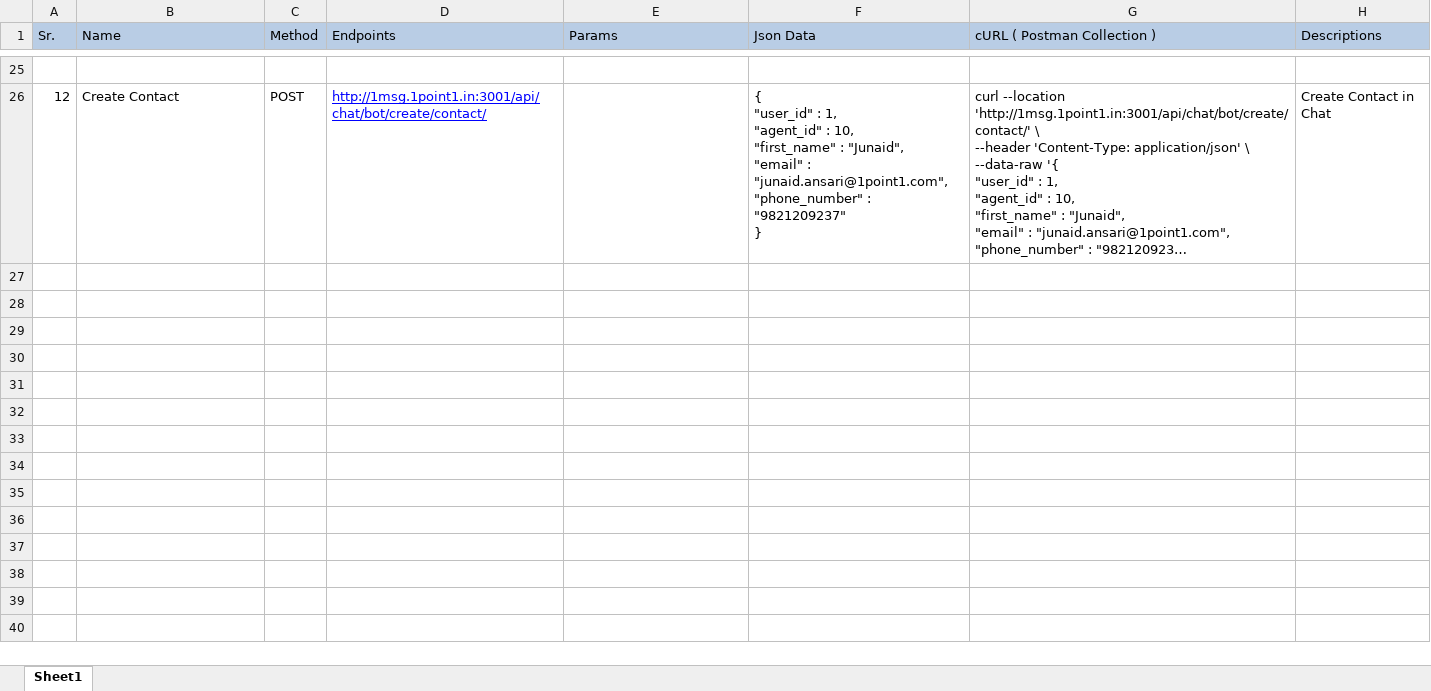
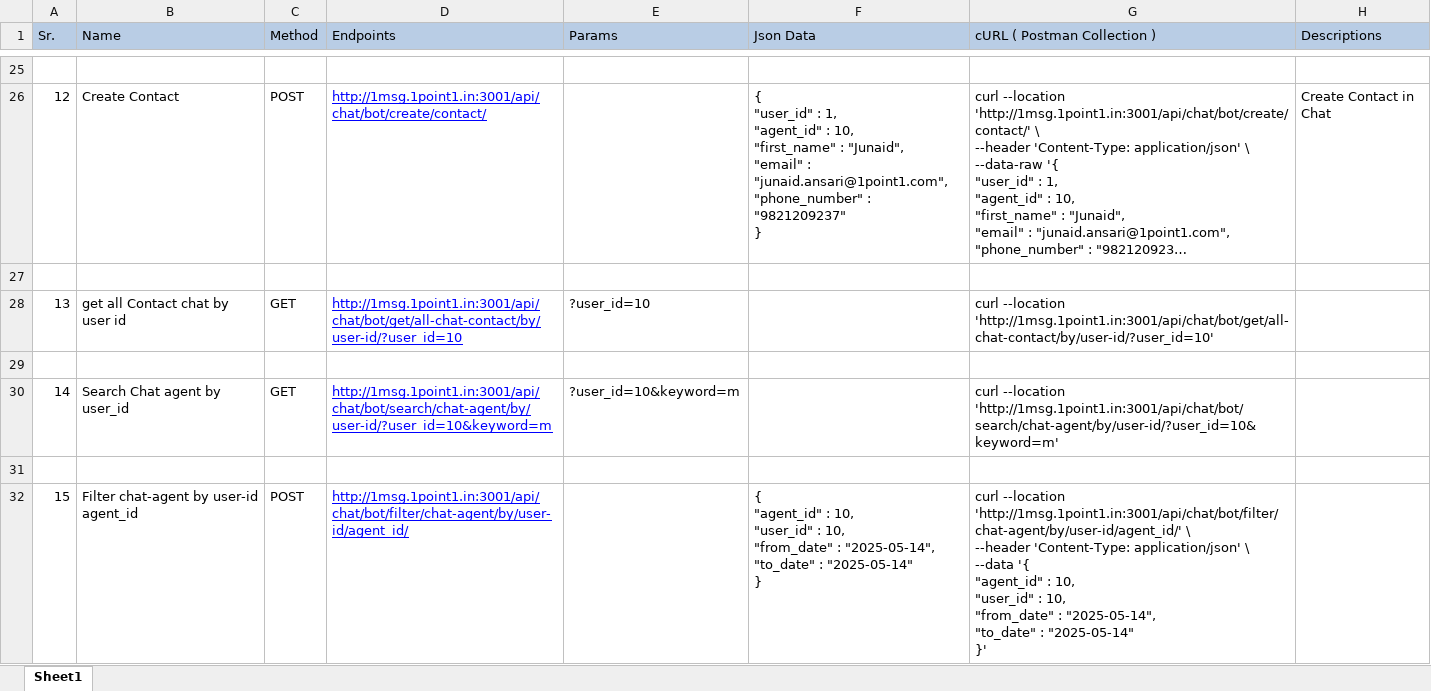
Before and after one commit to junaid982/BotHub_APIs, an Excel workbook: ChatBot_API.xlsx, sheet Sheet1, drawn as a sheet; only a part is shown, gaps mark what is left out; long unchanged cells end in …; values as stored, in another font and other column widths than the file's, no borders; ↵ is a line break in a cell; the diff names each change by its address in the sheet, - before the commit and + after, or states it on an @@ line.

Commit message:
Added Get all chat contact api , get chat contact by keyword and get Chat contact by agent id and user_id

```diff
--- a/ChatBot_API.xlsx (sheet Sheet1)
+++ b/ChatBot_API.xlsx (sheet Sheet1)
+row 27: (empty)
+row 28: 13 | get all Contact chat by user id | GET | http://1msg.1point1.in:3001/api/chat/bot/get/all-chat-contact/by/user-id/?user_id=10 | ?user_id=10 |  | curl --location 'http://1msg.1point1.in:3001/api/chat/bot/get/all-chat-contact/by/user-id/?user_id=10'
+row 29: (empty)
+row 30: 14 | Search Chat agent by user_id | GET | http://1msg.1point1.in:3001/api/chat/bot/search/chat-agent/by/user-id/?user_id=10&keyword=m | ?user_id=10&keyword=m |  | curl --location 'http://1msg.1point1.in:3001/api/chat/bot/search/chat-agent/by/user-id/?user_id=10&keyword=m'
+row 31: (empty)
+row 32: 15 | Filter chat-agent by user-id agent_id | POST | http://1msg.1point1.in:3001/api/chat/bot/filter/chat-agent/by/user-id/agent_id/ |  | { ↵ "agent_id" : 10, ↵ "user_id" : 10, ↵ "from_date" : "2025-05-14", ↵ "to_date" : "2025-05-14" ↵ } | curl --location 'http://1msg.1point1.in:3001/api/chat/bot/filter/chat-agent/by/user-id/agent_id/' \ ↵ --header 'Content-Type: application/json' \ ↵ --data '{ ↵ "agent_id" : 10, ↵ "user_id" : 10, ↵ "from_date" : "2025-05-14", ↵ "to_date" : "2025-05-14" ↵ }'
```
Also changed, not shown: Email_Bot_APIs_by_Junaid.xlsx, 1 other file.
